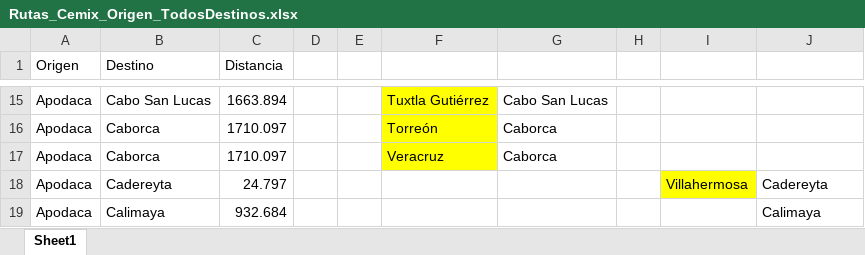
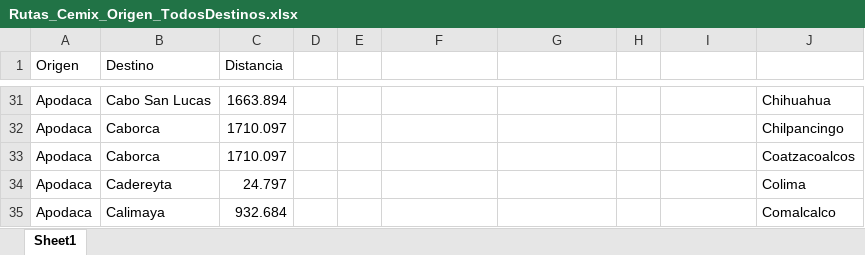
Before and after one commit to javiervf/DS-de-Cimex, an Excel workbook: Rutas_Cemix_Origen_TodosDestinos.xlsx, sheet Sheet1, drawn as a sheet; only a part is shown, gaps mark what is left out; values as stored, in another font and other column widths than the file's, no borders; addresses are those after the commit; the diff covers the shown part only; the diff names each change by its address in the sheet, - before the commit and + after, or states it on an @@ line.

```diff
--- a/Rutas_Cemix_Origen_TodosDestinos.xlsx (sheet Sheet1)
+++ b/Rutas_Cemix_Origen_TodosDestinos.xlsx (sheet Sheet1)
-F31:F33 fill: #FFFF00
+F31:F33 fill: none
-F31: Tuxtla Gutiérrez
+F31: (empty)
-G31: Cabo San Lucas
+G31: (empty)
-J31: (empty)
+J31: Chihuahua
-F32: Torreón
+F32: (empty)
-G32:G33: Caborca
+G32:G33: (empty)
-J32: (empty)
+J32: Chilpancingo
-F33: Veracruz
+F33: (empty)
-J33: (empty)
+J33: Coatzacoalcos
-I34: Villahermosa
+I34: (empty)
-I34 fill: #FFFF00
+I34 fill: none
-J34: Cadereyta
+J34: Colima
-J35: Calimaya
+J35: Comalcalco
```
Also changed, not shown: other rows of this sheet.
